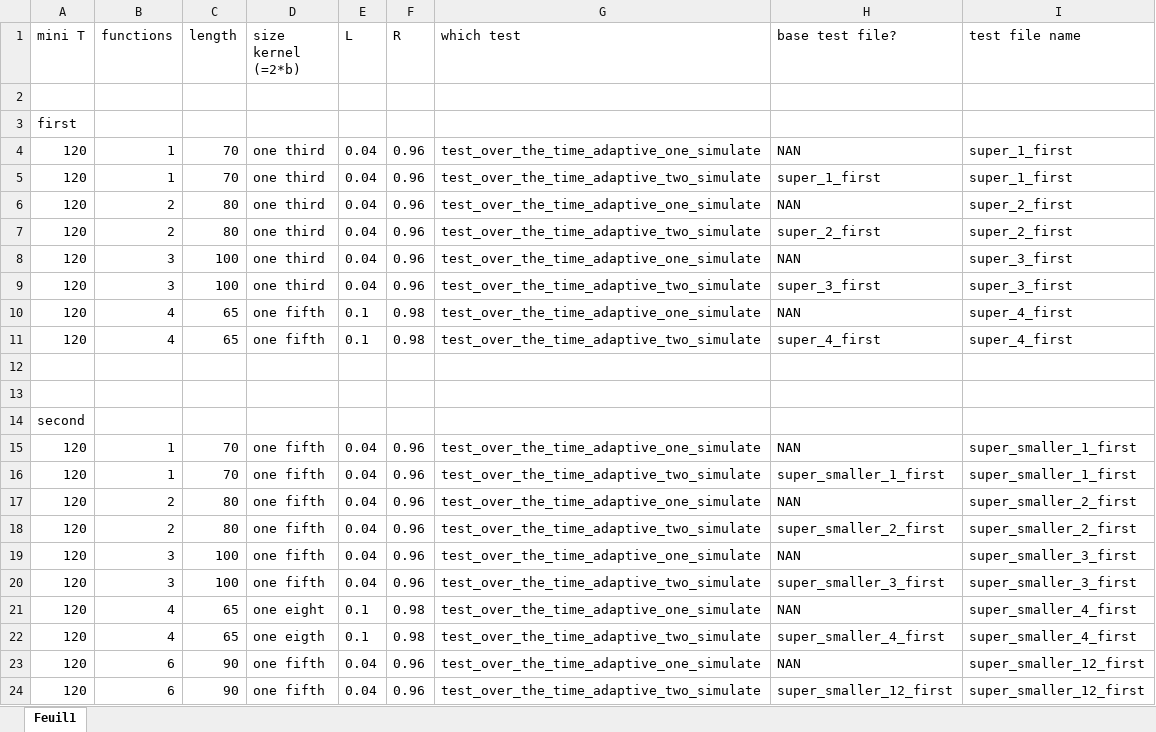
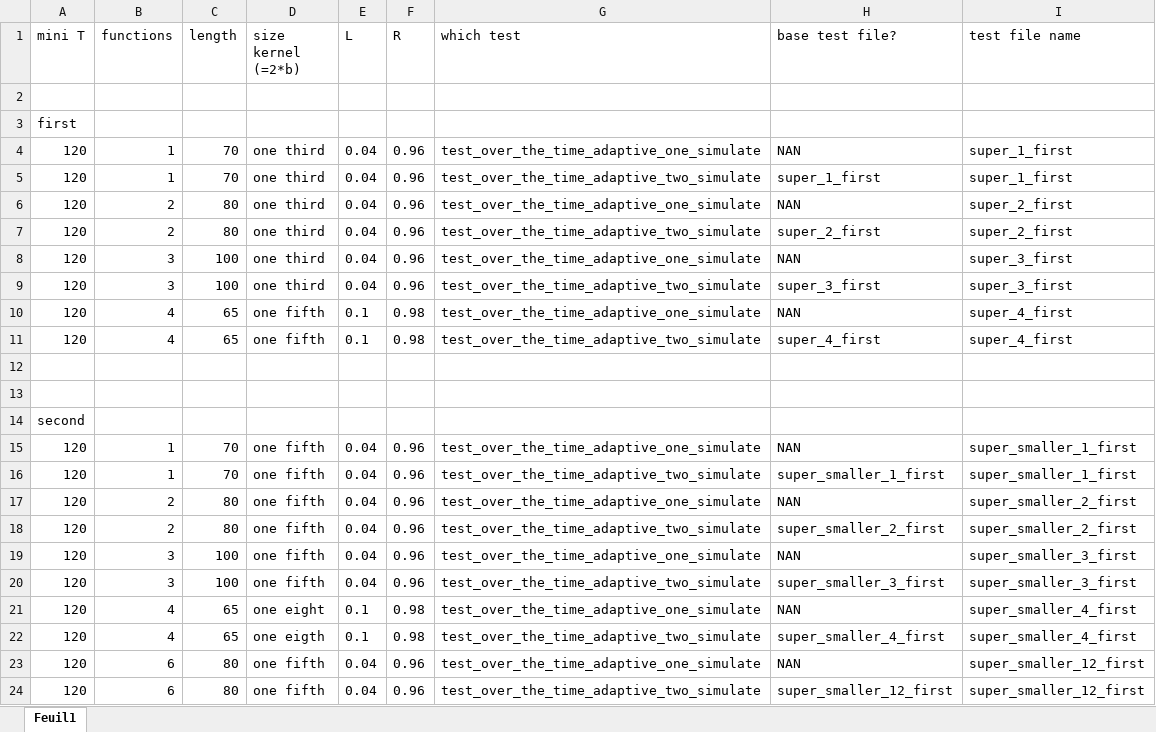
Before and after one commit to Code-Cornelius/Hawkes-Proccesses-with-Cohen, an Excel workbook: csv_files/simulations data setup.xlsx, sheet Feuil1, drawn as a sheet; values as stored, in another font and other column widths than the file's, no borders; the diff names each change by its address in the sheet, - before the commit and + after, or states it on an @@ line.

```diff
--- a/csv_files/simulations data setup.xlsx (sheet Feuil1)
+++ b/csv_files/simulations data setup.xlsx (sheet Feuil1)
-C23:C24 (length): 90
+C23:C24 (length): 80
```
Also changed, not shown: 4 other files.
